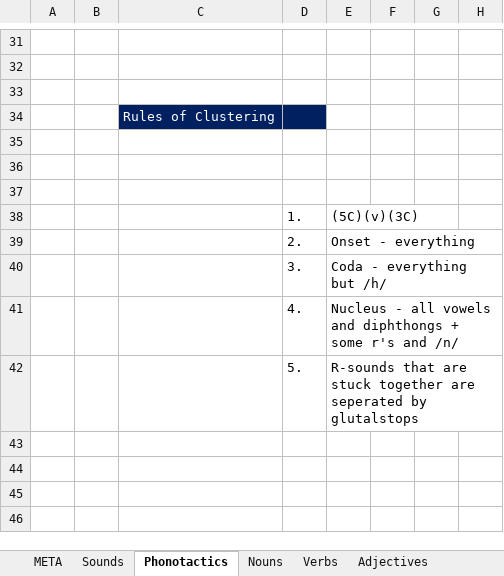
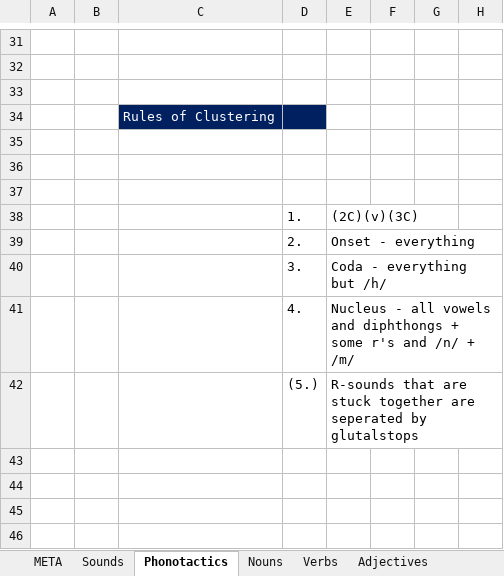
Before and after one commit to ArvidSteen/AiaSync, an Excel workbook: Aia/Lang/Derotic/Derotic.xlsx, sheet Phonotactics, drawn as a sheet; only a part is shown, gaps mark what is left out; values as stored, in another font and other column widths than the file's, no borders; the diff covers the shown part only; the diff names each change by its address in the sheet, - before the commit and + after, or states it on an @@ line.

```diff
--- a/Aia/Lang/Derotic/Derotic.xlsx (sheet Phonotactics)
+++ b/Aia/Lang/Derotic/Derotic.xlsx (sheet Phonotactics)
-E38: (5C)(v)(3C)
+E38: (2C)(v)(3C)
-E41: …and /n/
+E41: …and /n/ + /m/
-D42: 5.
+D42: (5.)
```
Also changed, not shown: 14 added rows, 5 removed rows, 7 edited cells and cell formats elsewhere in this sheet, sheet Sounds, 10 other files.
